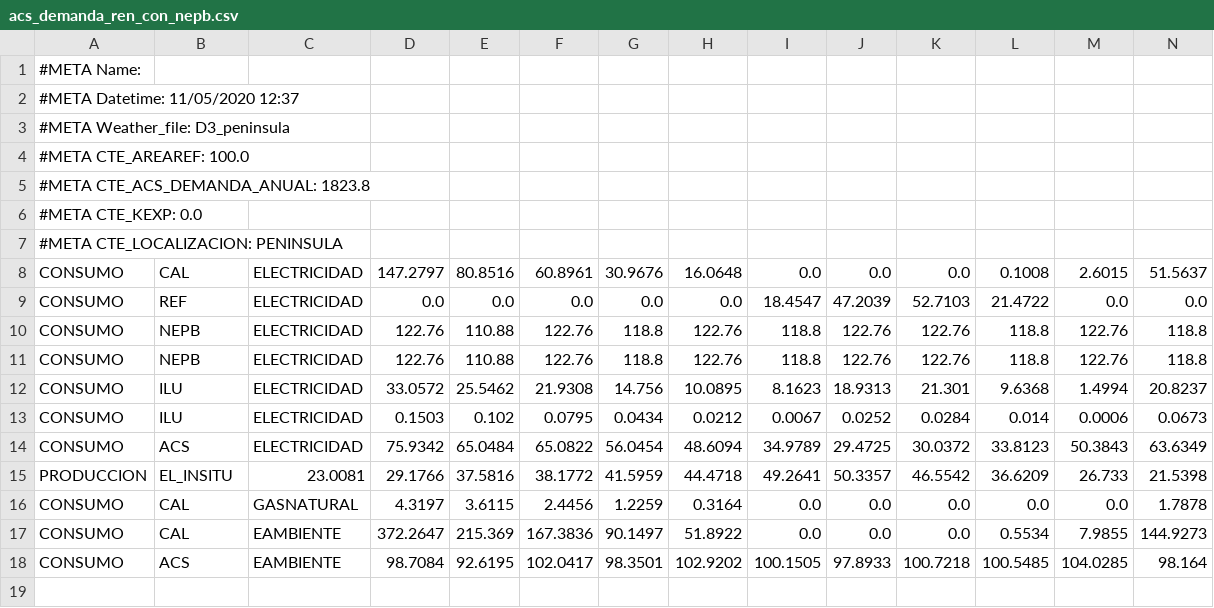
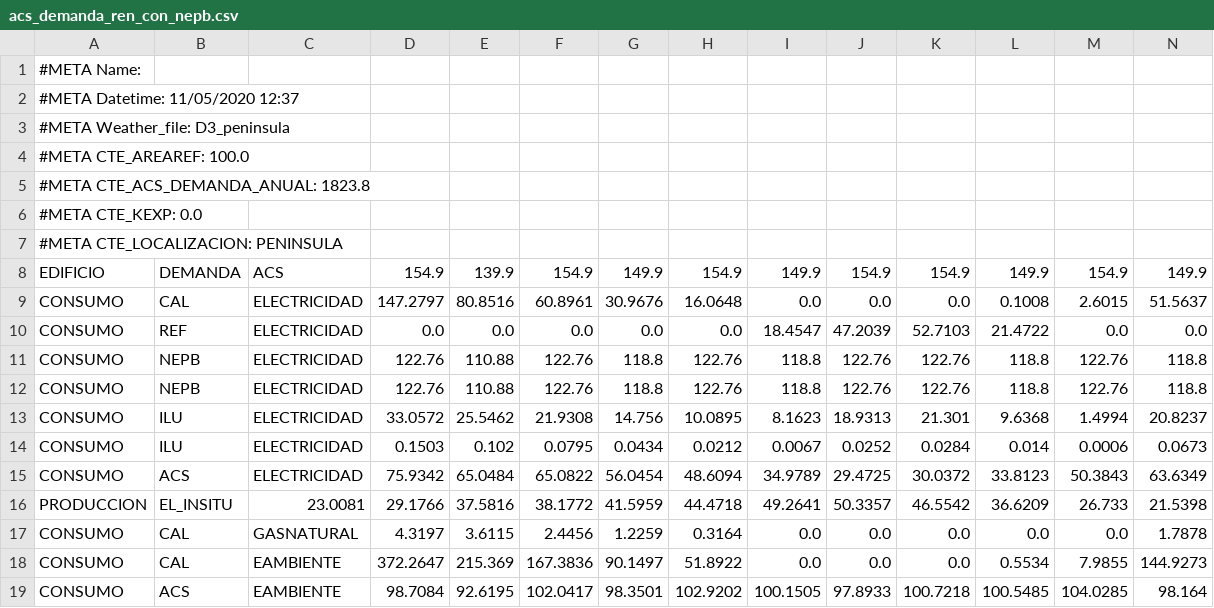
Before and after one commit to energiacte/cteepbd, a CSV file: test_data/acs_demanda_ren_con_nepb.csv, drawn as a sheet; only a part is shown; rows hold the shown columns only; the diff names each change by its address in the sheet, - before the commit and + after, or states it on an @@ line.

Commit message:
Incluye demanda ACS del edificio en tests

```diff
--- a/test_data/acs_demanda_ren_con_nepb.csv
+++ b/test_data/acs_demanda_ren_con_nepb.csv
+row 8: EDIFICIO | DEMANDA | ACS | 154.9 | 139.9 | 154.9 | 149.9 | 154.9 | 149.9 | 154.9 | 154.9 | 149.9 | 154.9 | 149.9
```
Also changed, not shown: test_data/acs_demanda_ren_con_exclusion_auxiliares.csv, 2 other files.
